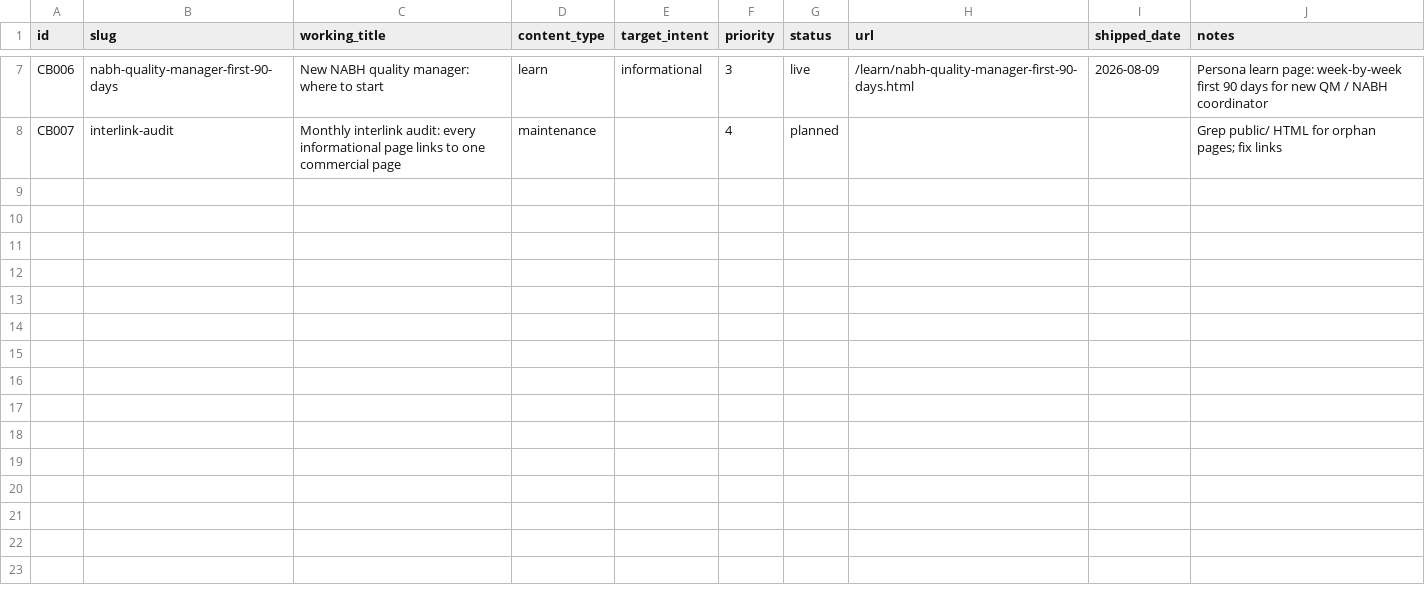
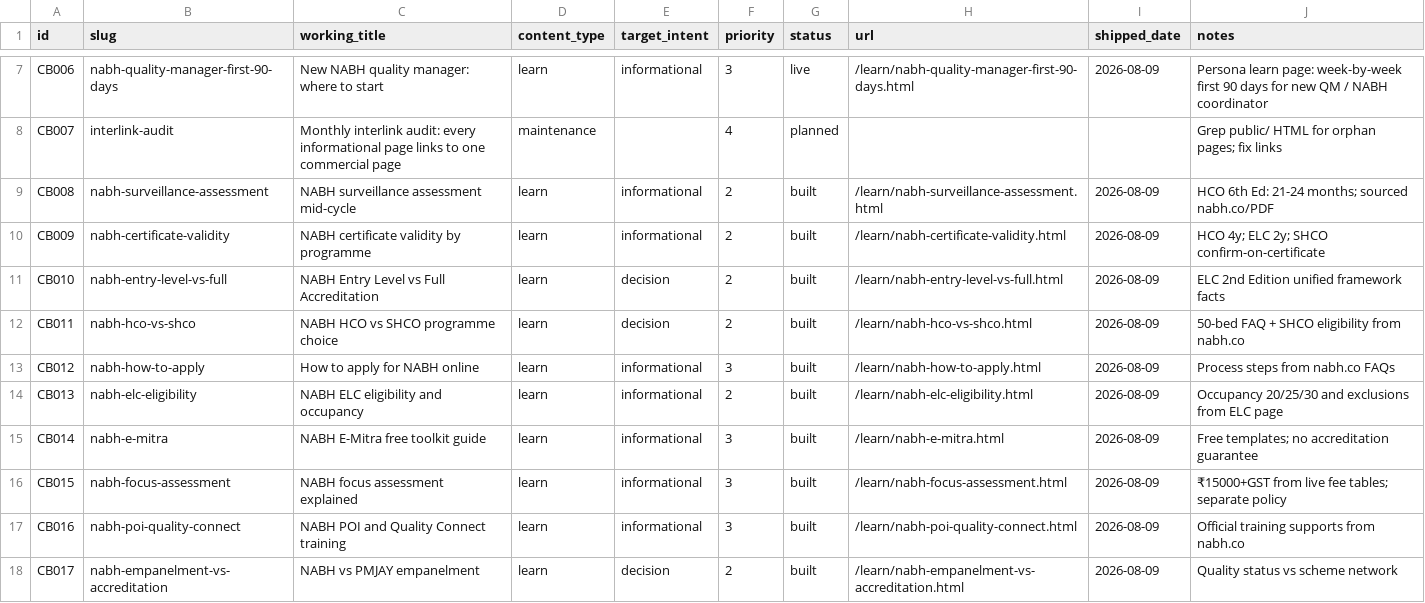
Before and after one commit to upadhyaymehul9-prog/nabh-compliance, a CSV file: .claude/skills/accredready-marketing-agent/data/content-backlog.csv, drawn as a sheet; only a part is shown, gaps mark what is left out; the diff names each change by its address in the sheet, - before the commit and + after, or states it on an @@ line.

```diff
--- a/.claude/skills/accredready-marketing-agent/data/content-backlog.csv
+++ b/.claude/skills/accredready-marketing-agent/data/content-backlog.csv
+row 9: CB008 | nabh-surveillance-assessment | NABH surveillance assessment mid-cycle | learn | informational | 2 | built | /learn/nabh-surveillance-assessment.html | 2026-08-09 | HCO 6th Ed: 21-24 months; sourced nabh.co/PDF
+row 10: CB009 | nabh-certificate-validity | NABH certificate validity by programme | learn | informational | 2 | built | /learn/nabh-certificate-validity.html | 2026-08-09 | HCO 4y; ELC 2y; SHCO confirm-on-certificate
+row 11: CB010 | nabh-entry-level-vs-full | NABH Entry Level vs Full Accreditation | learn | decision | 2 | built | /learn/nabh-entry-level-vs-full.html | 2026-08-09 | ELC 2nd Edition unified framework facts
+row 12: CB011 | nabh-hco-vs-shco | NABH HCO vs SHCO programme choice | learn | decision | 2 | built | /learn/nabh-hco-vs-shco.html | 2026-08-09 | 50-bed FAQ + SHCO eligibility from nabh.co
+row 13: CB012 | nabh-how-to-apply | How to apply for NABH online | learn | informational | 3 | built | /learn/nabh-how-to-apply.html | 2026-08-09 | Process steps from nabh.co FAQs
+row 14: CB013 | nabh-elc-eligibility | NABH ELC eligibility and occupancy | learn | informational | 2 | built | /learn/nabh-elc-eligibility.html | 2026-08-09 | Occupancy 20/25/30 and exclusions from ELC page
+row 15: CB014 | nabh-e-mitra | NABH E-Mitra free toolkit guide | learn | informational | 3 | built | /learn/nabh-e-mitra.html | 2026-08-09 | Free templates; no accreditation guarantee
+row 16: CB015 | nabh-focus-assessment | NABH focus assessment explained | learn | informational | 3 | built | /learn/nabh-focus-assessment.html | 2026-08-09 | ₹15000+GST from live fee tables; separate policy
+row 17: CB016 | nabh-poi-quality-connect | NABH POI and Quality Connect training | learn | informational | 3 | built | /learn/nabh-poi-quality-connect.html | 2026-08-09 | Official training supports from nabh.co
+row 18: CB017 | nabh-empanelment-vs-accreditation | NABH vs PMJAY empanelment | learn | decision | 2 | built | /learn/nabh-empanelment-vs-accreditation.html | 2026-08-09 | Quality status vs scheme network
```
Also changed, not shown: 16 other files.
